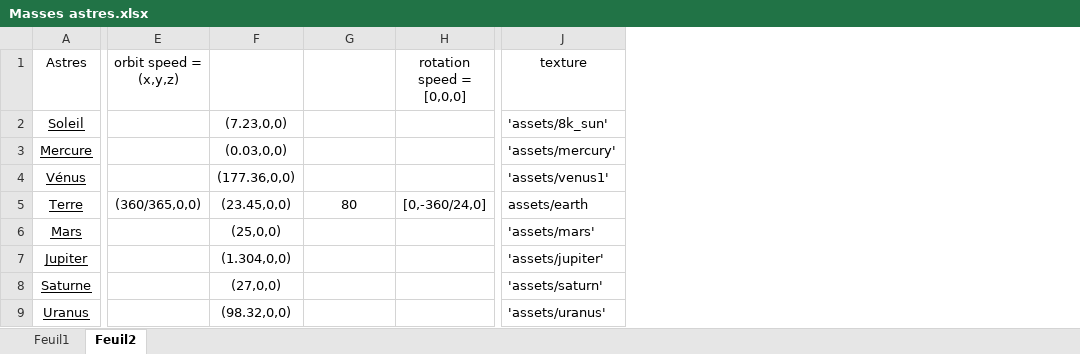
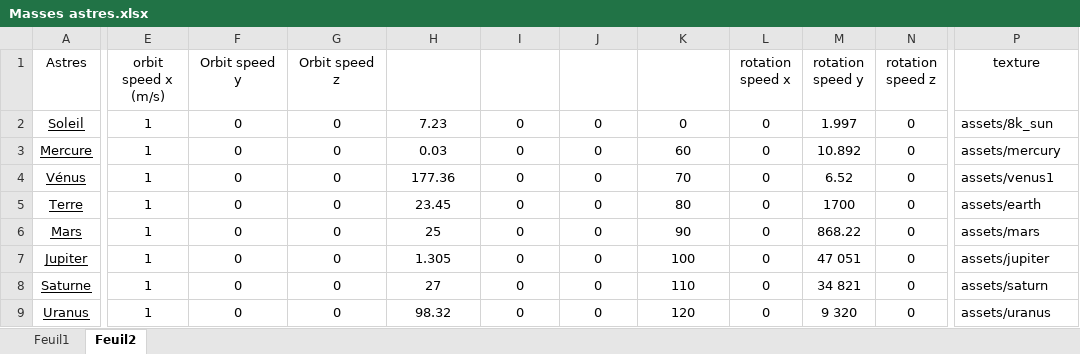
Before and after one commit to Piottry/Python, an Excel workbook: Masses astres.xlsx, sheet Feuil2, drawn as a sheet; only a part is shown, gaps mark what is left out; values as stored, in another font and other column widths than the file's, no borders; table styles not drawn; removed rows and columns are numbered as before the commit, all else as after; the diff covers the shown part only; the diff names each change by its address in the sheet, - before the commit and + after, or states it on an @@ line.

Commit message:
import des donnees excel dans le code et astres dans la base de donnees

```diff
--- a/Masses astres.xlsx (sheet Feuil2)
+++ b/Masses astres.xlsx (sheet Feuil2)
-column E (orbit speed = (x,y,z)), row 5: (360/365,0,0)
+column E (orbit speed x (m/s)), rows 2-9: all 1
+column F (Orbit speed y), rows 2-9: all 0
+column G (Orbit speed z), rows 2-9: all 0
+column I (rotation y), rows 2-9: all 0
+column J (rotation z), rows 2-9: all 0
-column H (rotation speed = [0,0,0]), row 5: [0,-360/24,0]
+column L (rotation speed x), rows 2-9: all 0
+column M (rotation speed y), rows 2-9: 1.997 | 10.892 | 6.52 | 1700 | 868.22 | 47 051 | 34 821 | 9 320
+column N (rotation speed z), rows 2-9: all 0
-H2 (rotation = (x,y,z)): (7.23,0,0)
+H2 (rotation = (x,y,z)): 7.23
-K2 (OrbitRadius): (empty)
+K2 (OrbitRadius): 0
-P2 (texture): 'assets/8k_sun'
+P2 (texture): assets/8k_sun
-H3 (rotation = (x,y,z)): (0.03,0,0)
+H3 (rotation = (x,y,z)): 0.03
-K3 (OrbitRadius): (empty)
+K3 (OrbitRadius): 60
-P3 (texture): 'assets/mercury'
+P3 (texture): assets/mercury
-H4 (rotation = (x,y,z)): (177.36,0,0)
+H4 (rotation = (x,y,z)): 177.36
-K4 (OrbitRadius): (empty)
+K4 (OrbitRadius): 70
-P4 (texture): 'assets/venus1'
+P4 (texture): assets/venus1
-H5 (rotation = (x,y,z)): (23.45,0,0)
+H5 (rotation = (x,y,z)): 23.45
-H6 (rotation = (x,y,z)): (25,0,0)
+H6 (rotation = (x,y,z)): 25
-K6 (OrbitRadius): (empty)
+K6 (OrbitRadius): 90
-P6 (texture): 'assets/mars'
+P6 (texture): assets/mars
-H7 (rotation = (x,y,z)): (1.304,0,0)
+H7 (rotation = (x,y,z)): 1.305
-K7 (OrbitRadius): (empty)
+K7 (OrbitRadius): 100
-P7 (texture): 'assets/jupiter'
+P7 (texture): assets/jupiter
-H8 (rotation = (x,y,z)): (27,0,0)
+H8 (rotation = (x,y,z)): 27
-K8 (OrbitRadius): (empty)
+K8 (OrbitRadius): 110
-P8 (texture): 'assets/saturn'
+P8 (texture): assets/saturn
-H9 (rotation = (x,y,z)): (98.32,0,0)
+H9 (rotation = (x,y,z)): 98.32
-K9 (OrbitRadius): (empty)
+K9 (OrbitRadius): 120
-P9 (texture): 'assets/uranus'
+P9 (texture): assets/uranus
```
Also changed, not shown: 11 added rows and 3 edited cells elsewhere in this sheet, sheet Feuil1, 1 other file.
